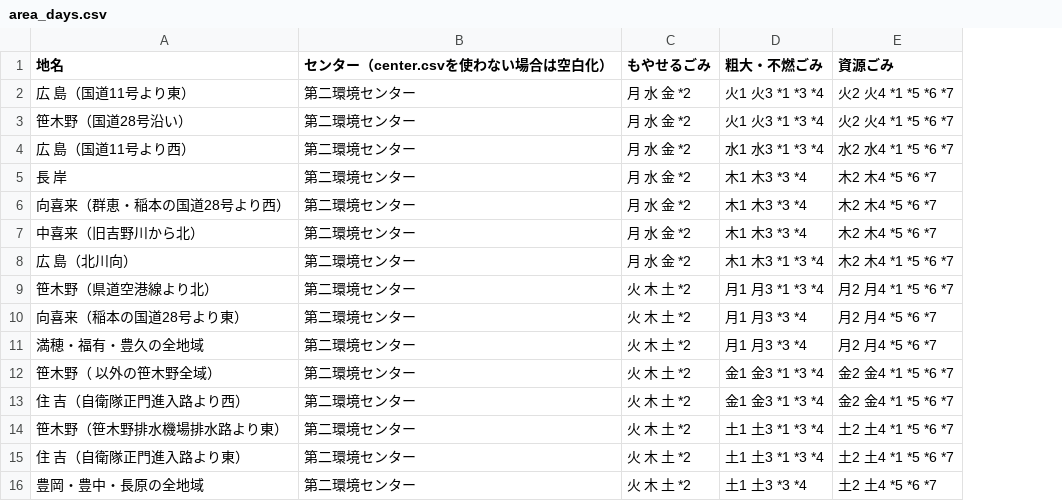
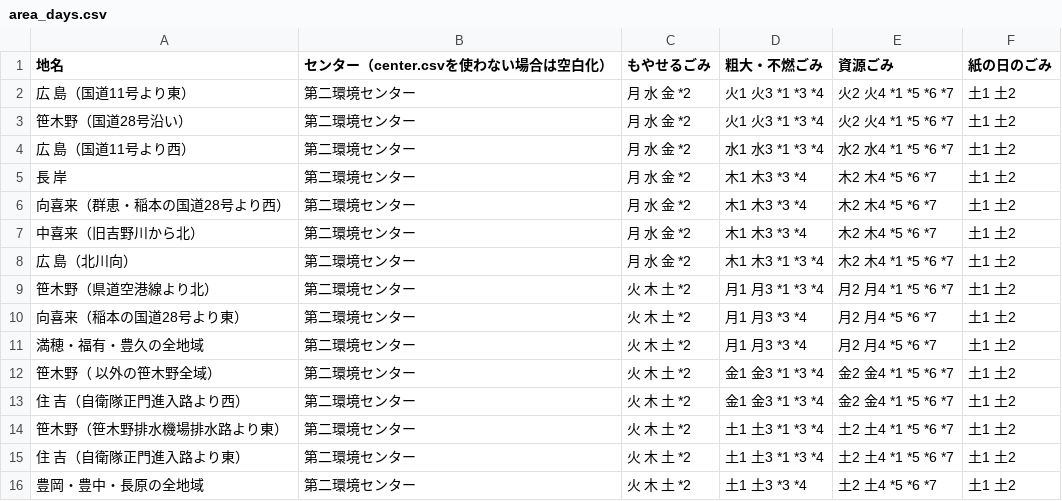
Before and after one commit to tokushima5374/matsushigetyo, a CSV file: data/area_days.csv, drawn as a sheet; the diff names each change by its address in the sheet, - before the commit and + after, or states it on an @@ line.

Commit message:
Update area_days.csv

```diff
--- a/data/area_days.csv
+++ b/data/area_days.csv
+column F (紙の日のごみ), rows 2-16: all 土1 土2
```
